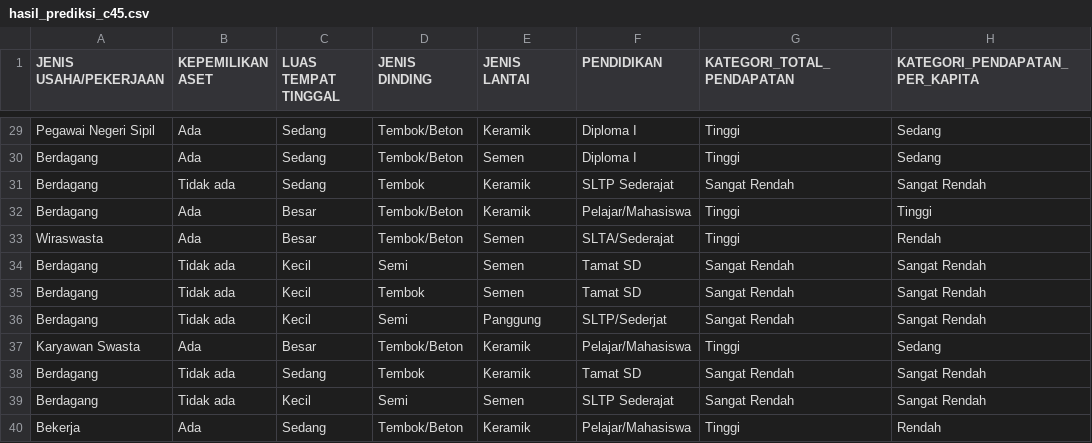
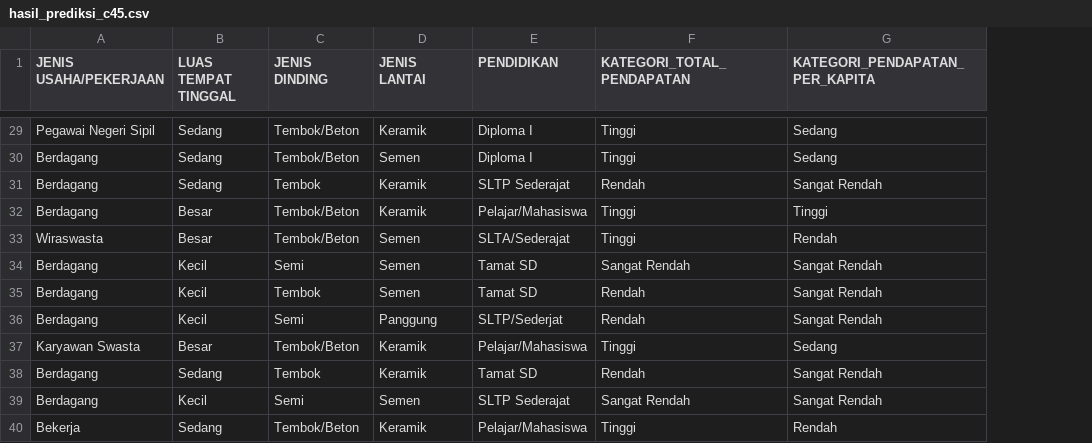
Before and after one commit to kikiisa/penelitian-bima-penerima-bantuan-naive-bayes, a CSV file: artifacts/hasil_prediksi_c45.csv, drawn as a sheet; only a part is shown, gaps mark what is left out; removed rows and columns are numbered as before the commit, all else as after; the diff covers the shown part only; the diff names each change by its address in the sheet, - before the commit and + after, or states it on an @@ line.

```diff
--- a/artifacts/hasil_prediksi_c45.csv
+++ b/artifacts/hasil_prediksi_c45.csv
-column B (KEPEMILIKAN ASET), rows 29-40: Ada | Ada | Tidak ada | Ada | Ada | Tidak ada | Tidak ada | Tidak ada | Ada | Tidak ada | Tidak ada | Ada
-F31 (KATEGORI_TOTAL_PENDAPATAN): Sangat Rendah
+F31 (KATEGORI_TOTAL_PENDAPATAN): Rendah
-F35:F36 (KATEGORI_TOTAL_PENDAPATAN): Sangat Rendah
+F35:F36 (KATEGORI_TOTAL_PENDAPATAN): Rendah
-F38 (KATEGORI_TOTAL_PENDAPATAN): Sangat Rendah
+F38 (KATEGORI_TOTAL_PENDAPATAN): Rendah
```
Also changed, not shown: 9 edited cells elsewhere in this file, artifacts/hasil_prediksi_naive_bayes.csv, artifacts/perbandingan_model.csv, 6 other files.
